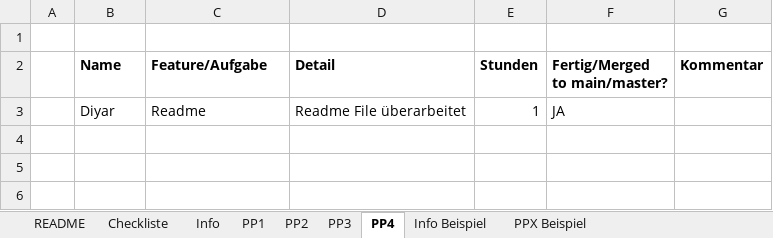
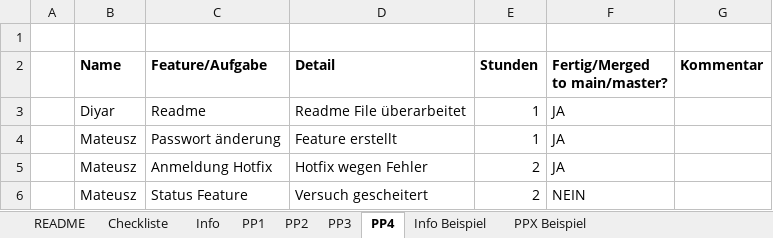
Before and after one commit to Dyr049/ODE-Project, an Excel workbook: Projektdetails_WS24_Gruppe_7.xlsx, sheet PP4, drawn as a sheet; values as stored, in another font and other column widths than the file's, no borders; the diff names each change by its address in the sheet, - before the commit and + after, or states it on an @@ line.

```diff
--- a/Projektdetails_WS24_Gruppe_7.xlsx (sheet PP4)
+++ b/Projektdetails_WS24_Gruppe_7.xlsx (sheet PP4)
+row 4:  | Mateusz | Passwort änderung | Feature erstellt | 1 | JA
+row 5:  | Mateusz | Anmeldung Hotfix | Hotfix wegen Fehler | 2 | JA
+row 6:  | Mateusz | Status Feature | Versuch gescheitert | 2 | NEIN
```
Also changed, not shown: 1 other file.
